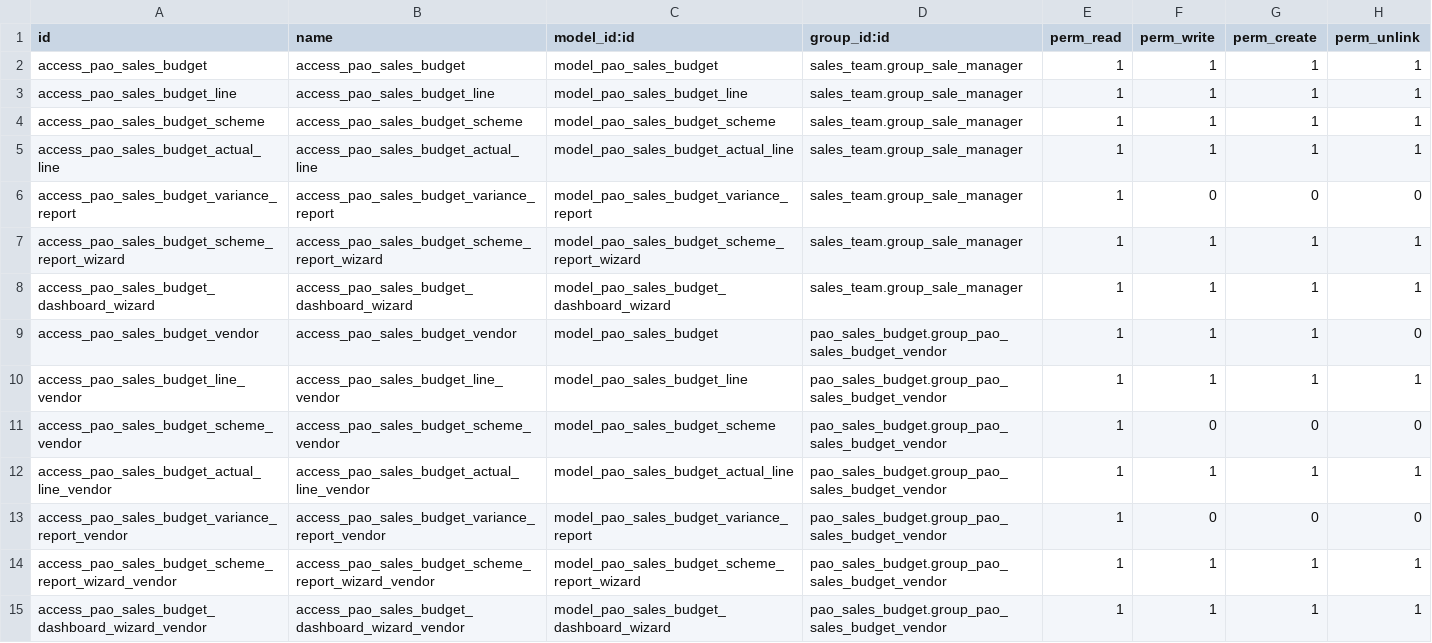
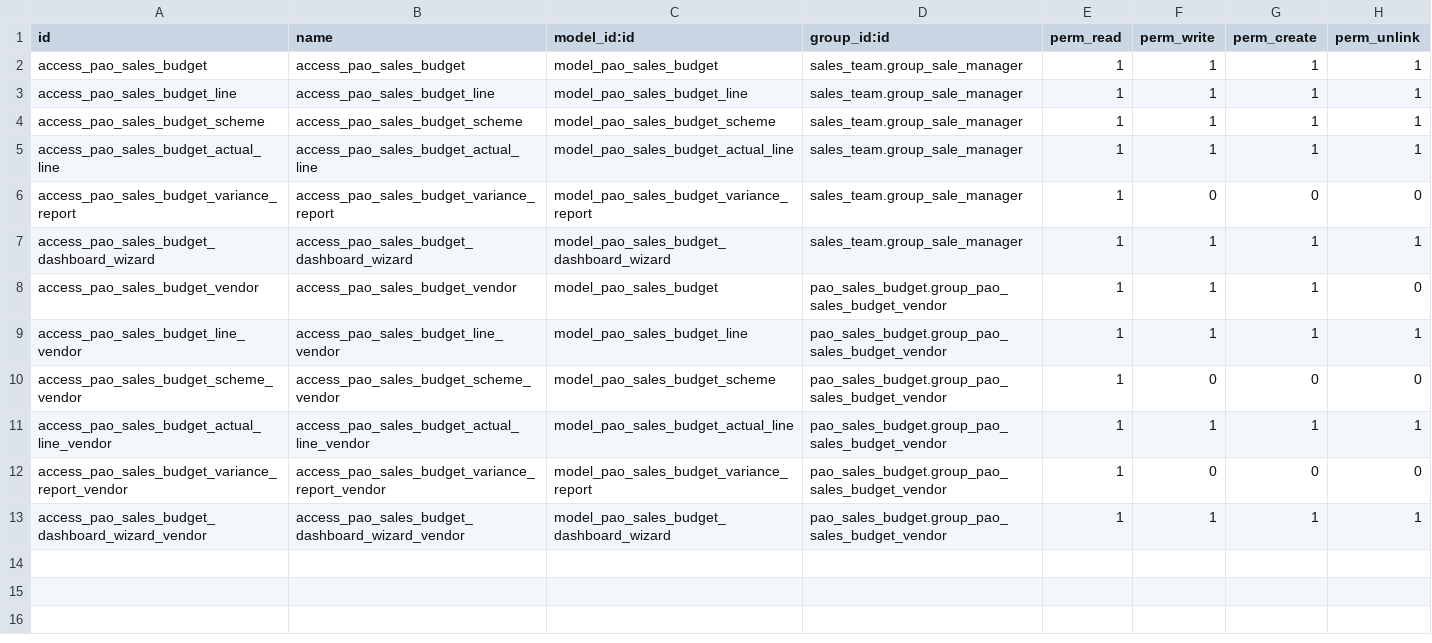
Before and after one commit to PrimusAuditingOps/paom, a CSV file: pao_sales_budget/security/ir.model.access.csv, drawn as a sheet; the diff names each change by its address in the sheet, - before the commit and + after, or states it on an @@ line.

```diff
--- a/pao_sales_budget/security/ir.model.access.csv
+++ b/pao_sales_budget/security/ir.model.access.csv
-row 7: access_pao_sales_budget_scheme_report_wizard | access_pao_sales_budget_scheme_report_wizard | model_pao_sales_budget_scheme_report_wizard | sales_team.group_sale_manager | 1 | 1 | 1 | 1
-row 14: access_pao_sales_budget_scheme_report_wizard_vendor | access_pao_sales_budget_scheme_report_wizard_vendor | model_pao_sales_budget_scheme_report_wizard | pao_sales_budget.group_pao_sales_budget_vendor | 1 | 1 | 1 | 1
```
Also changed, not shown: 8 other files.
